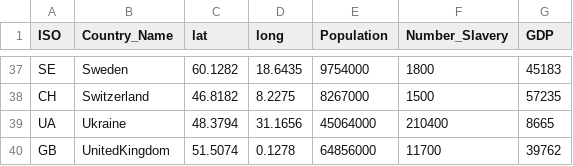
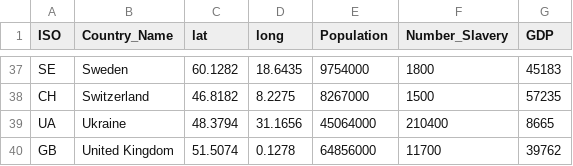
Before and after one commit to jhannigan3/human-trafficking-in-europe, a CSV file: data/PopGDP.csv, drawn as a sheet; only a part is shown, gaps mark what is left out.

```diff
--- a/data/PopGDP.csv
+++ b/data/PopGDP.csv
@@ -39,2 +39,2 @@ CH,Switzerland,46.8182,8.2275,8267000,1500,57235
 UA,Ukraine,48.3794,31.1656,45064000,210400,8665
-GB,UnitedKingdom,51.5074,0.1278,64856000,11700,39762
+GB,United Kingdom,51.5074,0.1278,64856000,11700,39762
```
Also changed, not shown: 1 other file.
